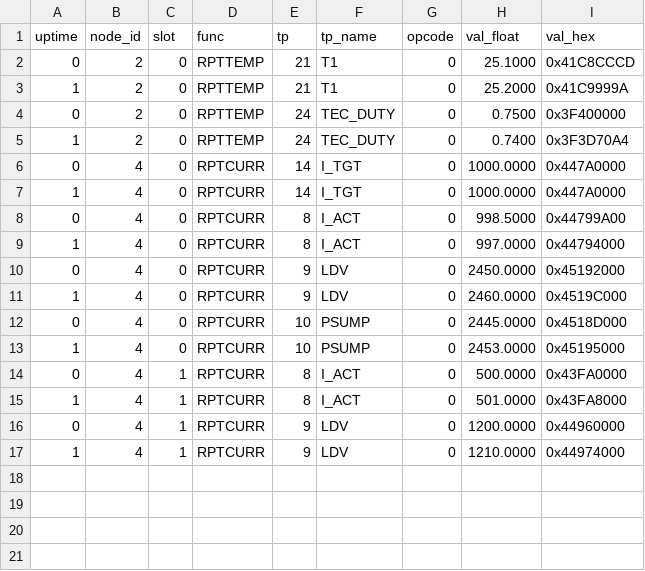
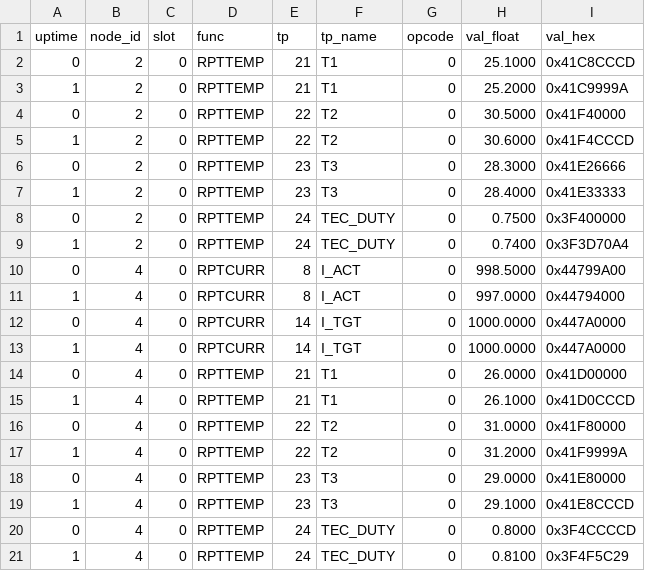
Before and after one commit to vincenthao/laser-daq-tool, a CSV file: resources/sample_data/sample_mixed.csv, drawn as a sheet.

Commit message:
feat: 适配 MCXN947 固件 v2（新增 T2/T3，移除 LDV/PSUMP）
- DEVICE_SIGNATURES 新增 Laser 签名（6 个 (func,tp) 对）
- sample_mixed.csv 更新为新固件格式
  - 删除 tp=9 LDV、tp=10 PSUMP
  - 新增 tp=22 T2、tp=23 T3
  - 每槽 6 行：I_ACT, I_TGT, T1, T2, T3, TEC_DUTY

```diff
--- a/resources/sample_data/sample_mixed.csv
+++ b/resources/sample_data/sample_mixed.csv
@@ -3,15 +3,19 @@ uptime,node_id,slot,func,tp,tp_name,opcode,val_float,val_hex
 1,2,0,RPTTEMP,21,T1,0,25.2000,0x41C9999A
+0,2,0,RPTTEMP,22,T2,0,30.5000,0x41F40000
+1,2,0,RPTTEMP,22,T2,0,30.6000,0x41F4CCCD
+0,2,0,RPTTEMP,23,T3,0,28.3000,0x41E26666
+1,2,0,RPTTEMP,23,T3,0,28.4000,0x41E33333
 0,2,0,RPTTEMP,24,TEC_DUTY,0,0.7500,0x3F400000
 1,2,0,RPTTEMP,24,TEC_DUTY,0,0.7400,0x3F3D70A4
+0,4,0,RPTCURR,8,I_ACT,0,998.5000,0x44799A00
+1,4,0,RPTCURR,8,I_ACT,0,997.0000,0x44794000
 0,4,0,RPTCURR,14,I_TGT,0,1000.0000,0x447A0000
 1,4,0,RPTCURR,14,I_TGT,0,1000.0000,0x447A0000
-0,4,0,RPTCURR,8,I_ACT,0,998.5000,0x44799A00
-1,4,0,RPTCURR,8,I_ACT,0,997.0000,0x44794000
-0,4,0,RPTCURR,9,LDV,0,2450.0000,0x45192000
-1,4,0,RPTCURR,9,LDV,0,2460.0000,0x4519C000
-0,4,0,RPTCURR,10,PSUMP,0,2445.0000,0x4518D000
-1,4,0,RPTCURR,10,PSUMP,0,2453.0000,0x45195000
-0,4,1,RPTCURR,8,I_ACT,0,500.0000,0x43FA0000
-1,4,1,RPTCURR,8,I_ACT,0,501.0000,0x43FA8000
-0,4,1,RPTCURR,9,LDV,0,1200.0000,0x44960000
-1,4,1,RPTCURR,9,LDV,0,1210.0000,0x44974000
+0,4,0,RPTTEMP,21,T1,0,26.0000,0x41D00000
+1,4,0,RPTTEMP,21,T1,0,26.1000,0x41D0CCCD
+0,4,0,RPTTEMP,22,T2,0,31.0000,0x41F80000
+1,4,0,RPTTEMP,22,T2,0,31.2000,0x41F9999A
+0,4,0,RPTTEMP,23,T3,0,29.0000,0x41E80000
+1,4,0,RPTTEMP,23,T3,0,29.1000,0x41E8CCCD
+0,4,0,RPTTEMP,24,TEC_DUTY,0,0.8000,0x3F4CCCCD
+1,4,0,RPTTEMP,24,TEC_DUTY,0,0.8100,0x3F4F5C29
```
Also changed, not shown: 1 other file.
